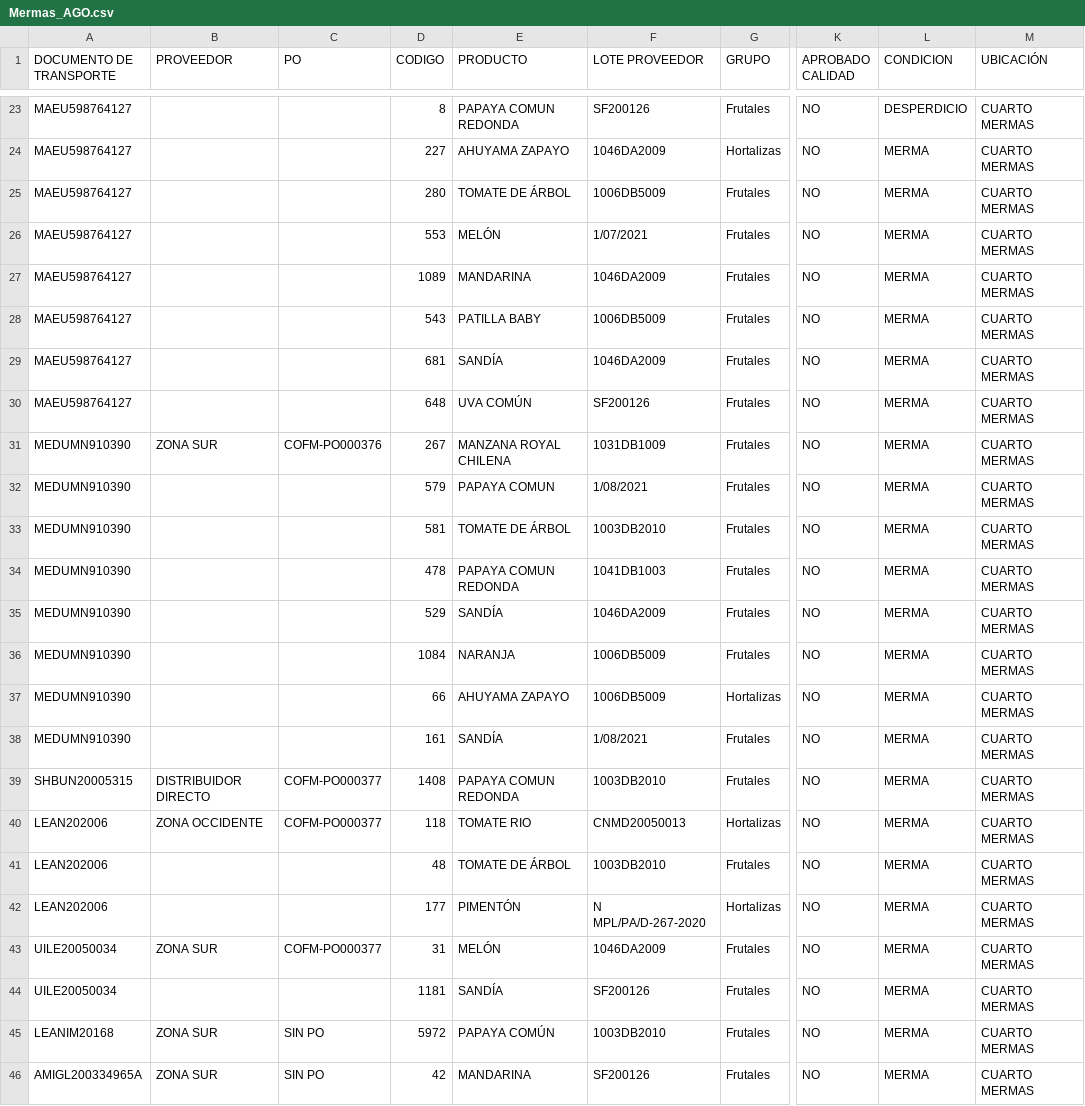
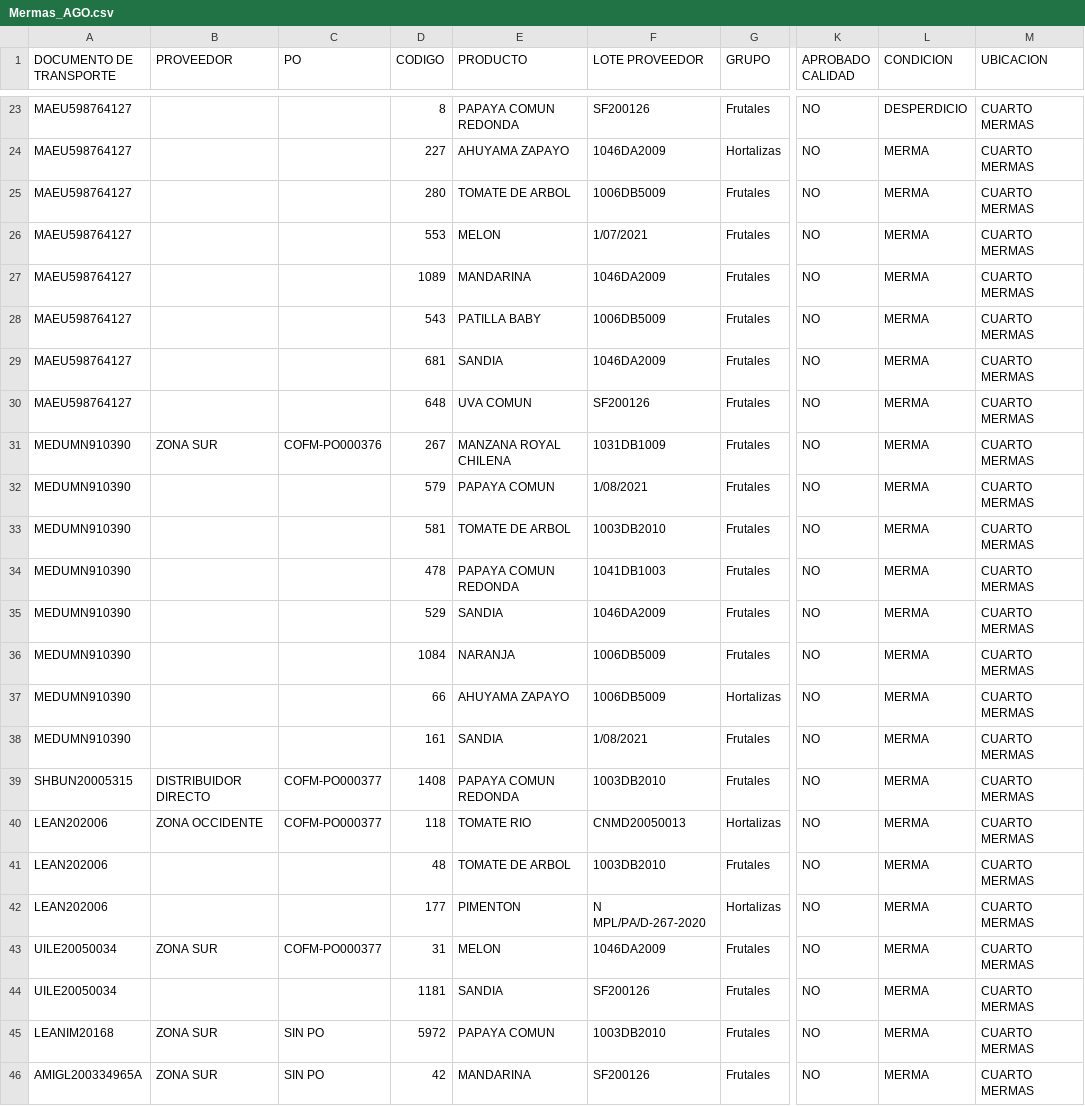
Before and after one commit to ricardo-trivino/Pandas, a CSV file: Mermas_AGO.csv, drawn as a sheet; only a part is shown, gaps mark what is left out; the diff covers the shown part only; the diff names each change by its address in the sheet, - before the commit and + after, or states it on an @@ line.

Commit message:
Third Commit

```diff
--- a/Mermas_AGO.csv
+++ b/Mermas_AGO.csv
-M1: UBICACIÓN
+M1: UBICACION
-E25 (PRODUCTO): TOMATE DE ÁRBOL
+E25 (PRODUCTO): TOMATE DE ARBOL
-E26 (PRODUCTO): MELÓN
+E26 (PRODUCTO): MELON
-E29 (PRODUCTO): SANDÍA
+E29 (PRODUCTO): SANDIA
-E30 (PRODUCTO): UVA COMÚN
+E30 (PRODUCTO): UVA COMUN
-E33 (PRODUCTO): TOMATE DE ÁRBOL
+E33 (PRODUCTO): TOMATE DE ARBOL
-E35 (PRODUCTO): SANDÍA
+E35 (PRODUCTO): SANDIA
-E38 (PRODUCTO): SANDÍA
+E38 (PRODUCTO): SANDIA
-E41 (PRODUCTO): TOMATE DE ÁRBOL
+E41 (PRODUCTO): TOMATE DE ARBOL
-E42 (PRODUCTO): PIMENTÓN
+E42 (PRODUCTO): PIMENTON
-E43 (PRODUCTO): MELÓN
+E43 (PRODUCTO): MELON
-E44 (PRODUCTO): SANDÍA
+E44 (PRODUCTO): SANDIA
-E45 (PRODUCTO): PAPAYA COMÚN
+E45 (PRODUCTO): PAPAYA COMUN
```
Also changed, not shown: 2 edited cells elsewhere in this file.
